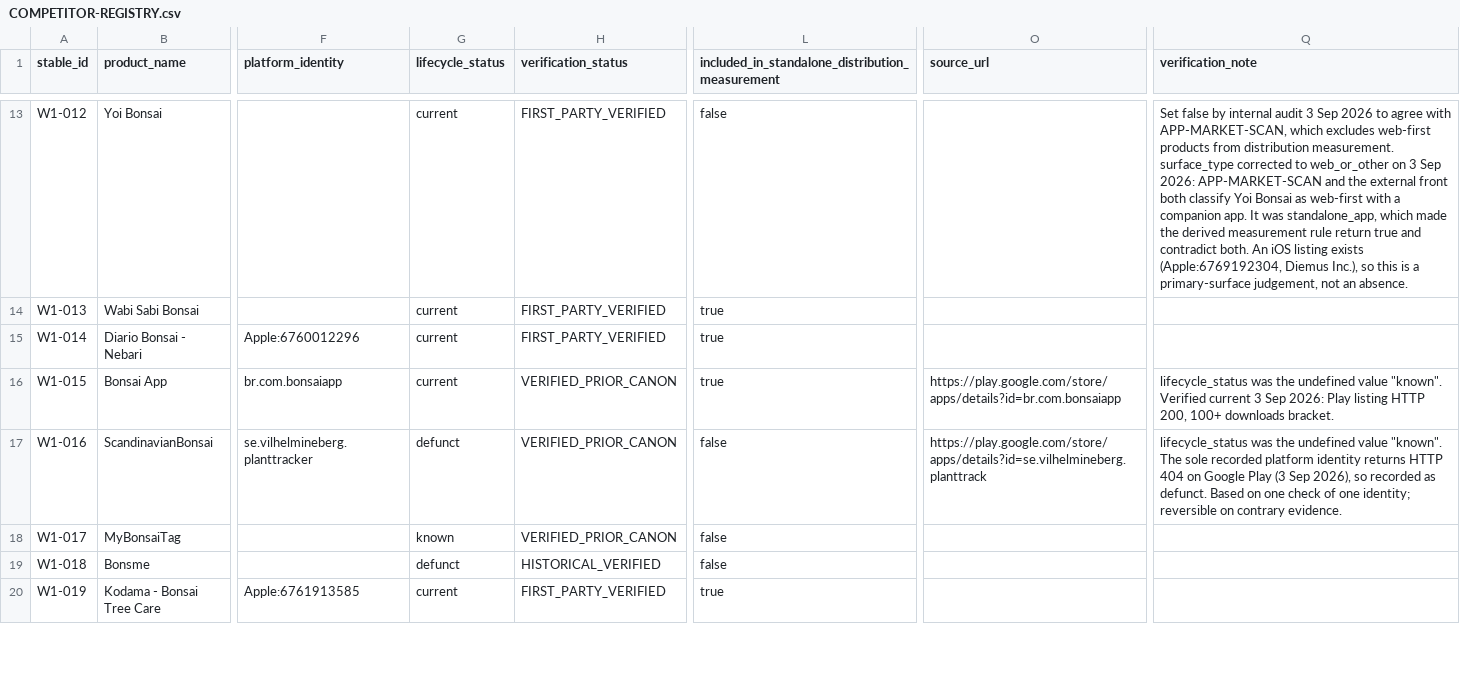
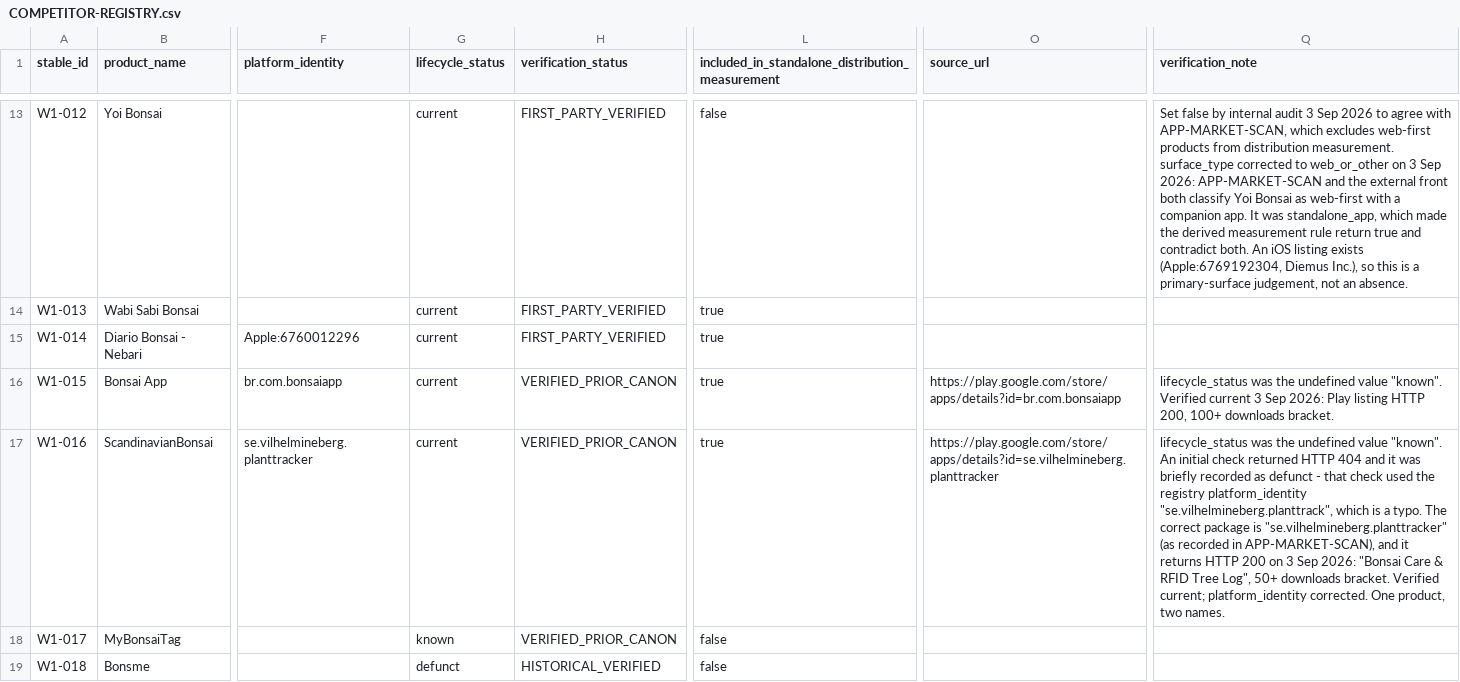
Before and after one commit to bribeirobr25/bonsai-beta, a CSV file: docs/03-registry/COMPETITOR-REGISTRY.csv, drawn as a sheet; only a part is shown, gaps mark what is left out; the shorter side is filled out with more unchanged rows; the diff names each change by its address in the sheet, - before the commit and + after, or states it on an @@ line.

```diff
--- a/docs/03-registry/COMPETITOR-REGISTRY.csv
+++ b/docs/03-registry/COMPETITOR-REGISTRY.csv
-G17 (lifecycle_status): defunct
+G17 (lifecycle_status): current
-L17: false
+L17: true
-O17 (source_url): https://play.google.com/store/apps/details?id=se.vilhelmineberg.planttrack
+O17 (source_url): https://play.google.com/store/apps/details?id=se.vilhelmineberg.planttracker
-Q17 (verification_note): …value "known". The sole recorded platform identity returns HTTP 404 on Google Play (3 Sep 2026), so recorded as defunct. Based on one check of one identity; reversible on contrary evidence.
+Q17 (verification_note): …value "known". An initial check returned HTTP 404 and it was briefly recorded as defunct - that check used the registry platform_identity "se.vilhelmineberg.planttrack", which is a typo. The correct package is "se.vilhelmineberg.planttracker" (as recorded in APP-MARKET-SCAN), and it returns HTTP 200 on 3 Sep 2026: "Bonsai Care & RFID Tree Log", 50+ downloads bracket. Verified current; platform_identity corrected. One product, two names.
```
Also changed, not shown: 9 other files.
